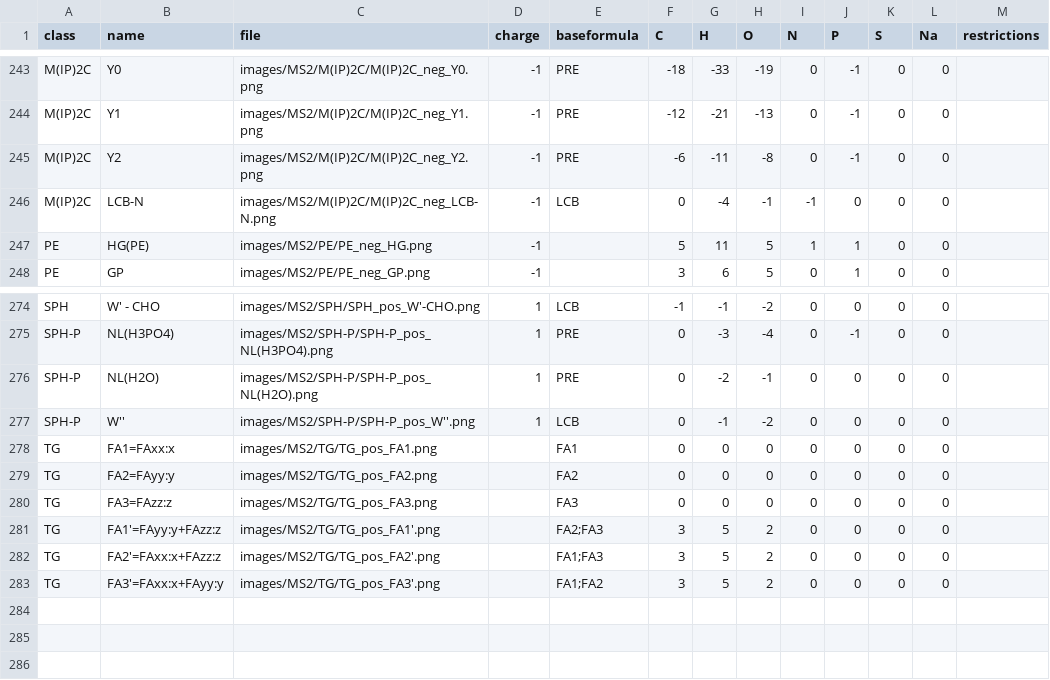
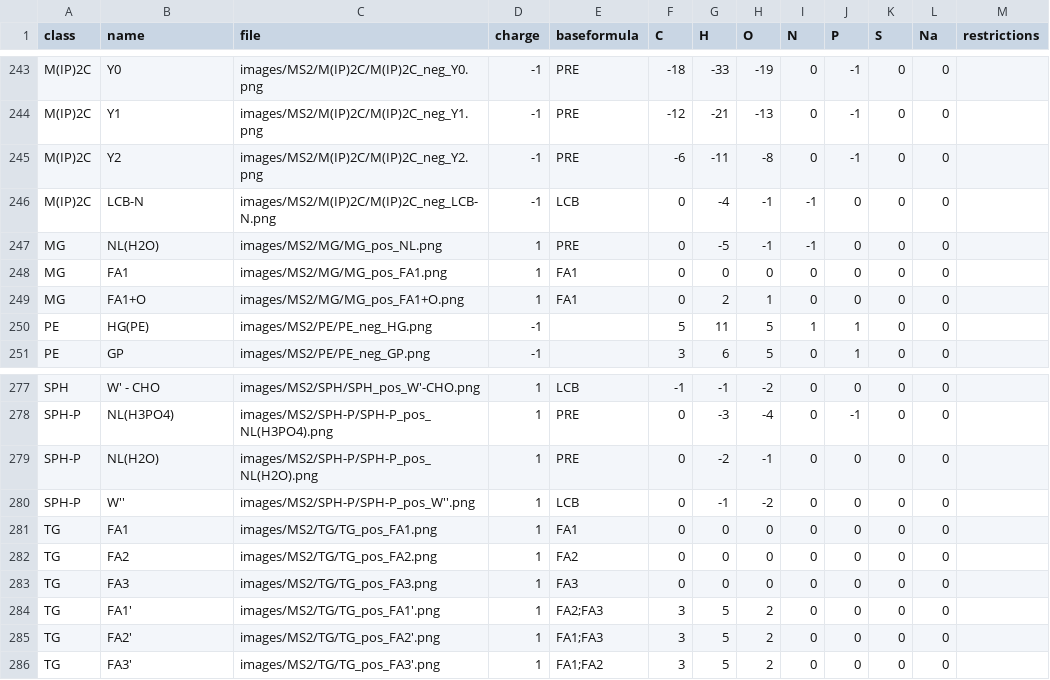
Before and after one commit to lifs-tools/lipidcreator, a CSV file: LipidCreator/data/ms2fragments.csv, drawn as a sheet; only a part is shown, gaps mark what is left out.

Commit message:
added more MS2 fragments

```diff
--- a/LipidCreator/data/ms2fragments.csv
+++ b/LipidCreator/data/ms2fragments.csv
@@ -246,2 +246,5 @@ M(IP)2C,Y2,images/MS2/M(IP)2C/M(IP)2C_neg_Y2.png,-1,PRE,-6,-11,-8,0,-1,0,0,
 M(IP)2C,LCB-N,images/MS2/M(IP)2C/M(IP)2C_neg_LCB-N.png,-1,LCB,0,-4,-1,-1,0,0,0,
+MG,NL(H2O),images/MS2/MG/MG_pos_NL.png,1,PRE,0,-5,-1,-1,0,0,0,
+MG,FA1,images/MS2/MG/MG_pos_FA1.png,1,FA1,0,0,0,0,0,0,0,
+MG,FA1+O,images/MS2/MG/MG_pos_FA1+O.png,1,FA1,0,2,1,0,0,0,0,
 PE,HG(PE),images/MS2/PE/PE_neg_HG.png,-1,,5,11,5,1,1,0,0,
@@ -277,7 +280,7 @@ SPH-P,NL(H2O),images/MS2/SPH-P/SPH-P_pos_NL(H2O).png,1,PRE,0,-2,-1,0,0,0,0,
 SPH-P,W'',images/MS2/SPH-P/SPH-P_pos_W''.png,1,LCB,0,-1,-2,0,0,0,0,
-TG,FA1=FAxx:x,images/MS2/TG/TG_pos_FA1.png,,FA1,0,0,0,0,0,0,0,
-TG,FA2=FAyy:y,images/MS2/TG/TG_pos_FA2.png,,FA2,0,0,0,0,0,0,0,
-TG,FA3=FAzz:z,images/MS2/TG/TG_pos_FA3.png,,FA3,0,0,0,0,0,0,0,
-TG,FA1'=FAyy:y+FAzz:z,images/MS2/TG/TG_pos_FA1'.png,,FA2;FA3,3,5,2,0,0,0,0,
-TG,FA2'=FAxx:x+FAzz:z,images/MS2/TG/TG_pos_FA2'.png,,FA1;FA3,3,5,2,0,0,0,0,
-TG,FA3'=FAxx:x+FAyy:y,images/MS2/TG/TG_pos_FA3'.png,,FA1;FA2,3,5,2,0,0,0,0,
+TG,FA1,images/MS2/TG/TG_pos_FA1.png,1,FA1,0,0,0,0,0,0,0,
+TG,FA2,images/MS2/TG/TG_pos_FA2.png,1,FA2,0,0,0,0,0,0,0,
+TG,FA3,images/MS2/TG/TG_pos_FA3.png,1,FA3,0,0,0,0,0,0,0,
+TG,FA1',images/MS2/TG/TG_pos_FA1'.png,1,FA2;FA3,3,5,2,0,0,0,0,
+TG,FA2',images/MS2/TG/TG_pos_FA2'.png,1,FA1;FA3,3,5,2,0,0,0,0,
+TG,FA3',images/MS2/TG/TG_pos_FA3'.png,1,FA1;FA2,3,5,2,0,0,0,0,
```
Also changed, not shown: 3 other files.
